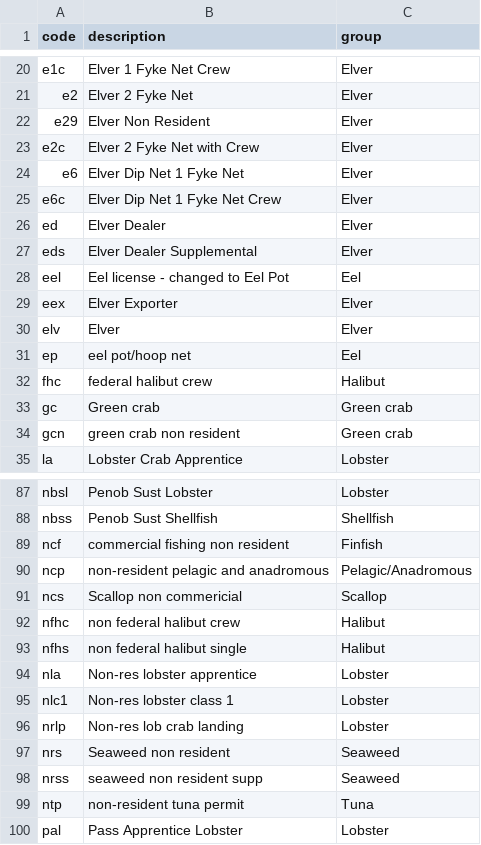
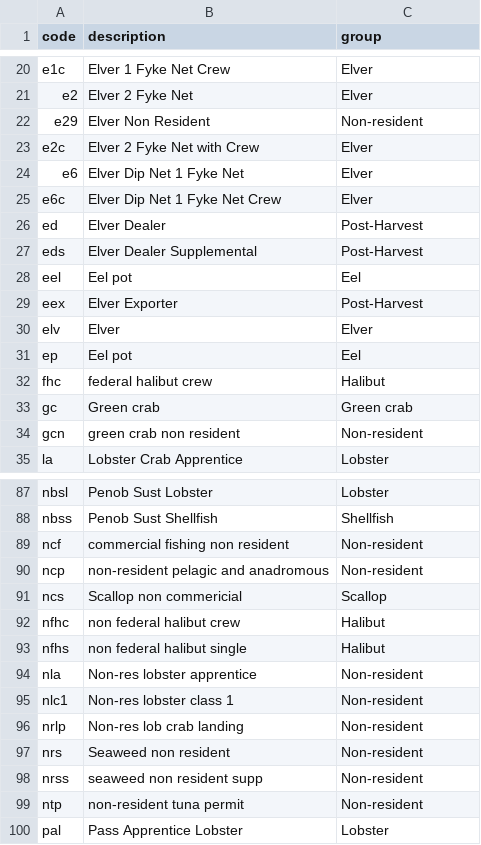
Before and after one commit to carlylovas/mesg-permits, a CSV file: Data/updated_license_codes.csv, drawn as a sheet; only a part is shown, gaps mark what is left out; the diff covers the shown part only.

Commit message:
combining license codes

```diff
--- a/Data/updated_license_codes.csv
+++ b/Data/updated_license_codes.csv
@@ -21,3 +21,3 @@ e1c,Elver 1 Fyke Net Crew,Elver
 e2,Elver 2 Fyke Net,Elver
-e29,Elver Non Resident,Elver
+e29,Elver Non Resident,Non-resident
 e2c,Elver 2 Fyke Net with Crew,Elver
@@ -25,11 +25,11 @@ e6,Elver Dip Net 1 Fyke Net,Elver
 e6c,Elver Dip Net 1 Fyke Net Crew,Elver
-ed,Elver Dealer,Elver
-eds,Elver Dealer Supplemental ,Elver
-eel,Eel license - changed to Eel Pot,Eel
-eex,Elver Exporter,Elver
+ed,Elver Dealer,Post-Harvest
+eds,Elver Dealer Supplemental ,Post-Harvest
+eel,Eel pot,Eel
+eex,Elver Exporter,Post-Harvest
 elv,Elver ,Elver
-ep,eel pot/hoop net,Eel
+ep,Eel pot,Eel
 fhc,federal halibut crew,Halibut
 gc,Green crab,Green crab
-gcn,green crab non resident,Green crab
+gcn,green crab non resident,Non-resident
 la,Lobster Crab Apprentice,Lobster
@@ -88,4 +88,4 @@ nbsl,Penob Sust Lobster,Lobster
 nbss,Penob Sust Shellfish,Shellfish
-ncf,commercial fishing non resident,Finfish
-ncp,non-resident pelagic and anadromous,Pelagic/Anadromous
+ncf,commercial fishing non resident,Non-resident
+ncp,non-resident pelagic and anadromous,Non-resident
 ncs,Scallop non commericial,Scallop
@@ -93,8 +93,8 @@ nfhc,non federal halibut crew,Halibut
 nfhs,non federal halibut single,Halibut
-nla,Non-res lobster apprentice,Lobster
-nlc1,Non-res lobster class 1,Lobster
-nrlp,Non-res lob crab landing,Lobster
-nrs,Seaweed non resident,Seaweed
-nrss,seaweed non resident supp,Seaweed
-ntp,non-resident tuna permit,Tuna
+nla,Non-res lobster apprentice,Non-resident
+nlc1,Non-res lobster class 1,Non-resident
+nrlp,Non-res lob crab landing,Non-resident
+nrs,Seaweed non resident,Non-resident
+nrss,seaweed non resident supp,Non-resident
+ntp,non-resident tuna permit,Non-resident
 pal,Pass Apprentice Lobster,Lobster
```
Also changed, not shown: 9 edited cells elsewhere in this file, 2 other files.
